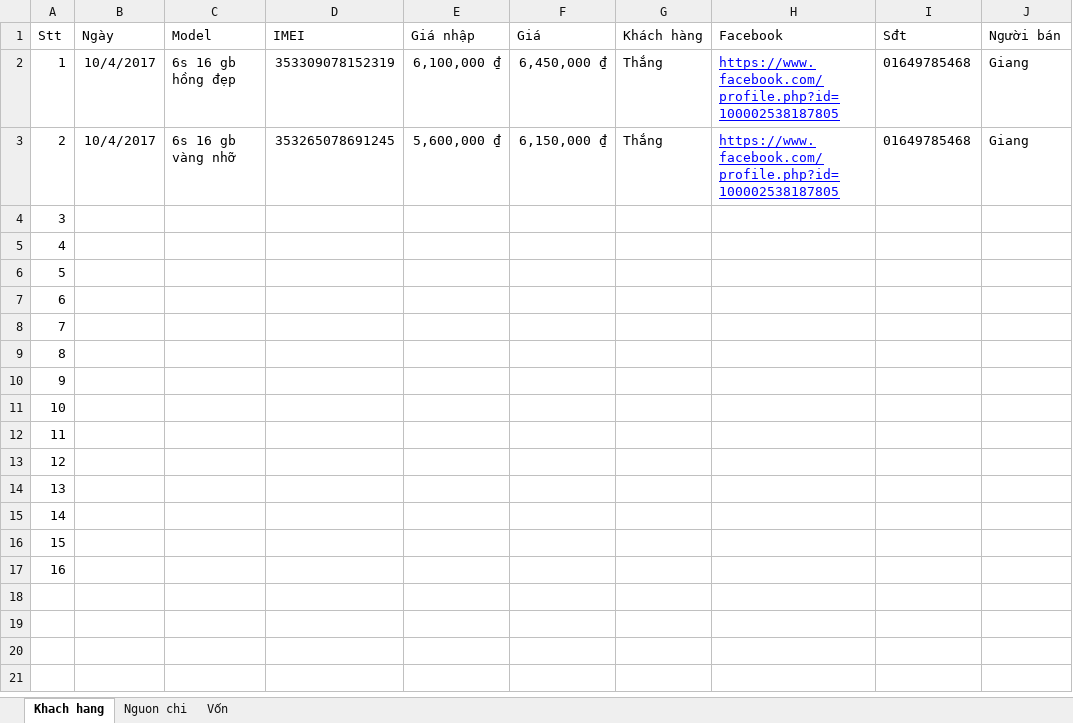
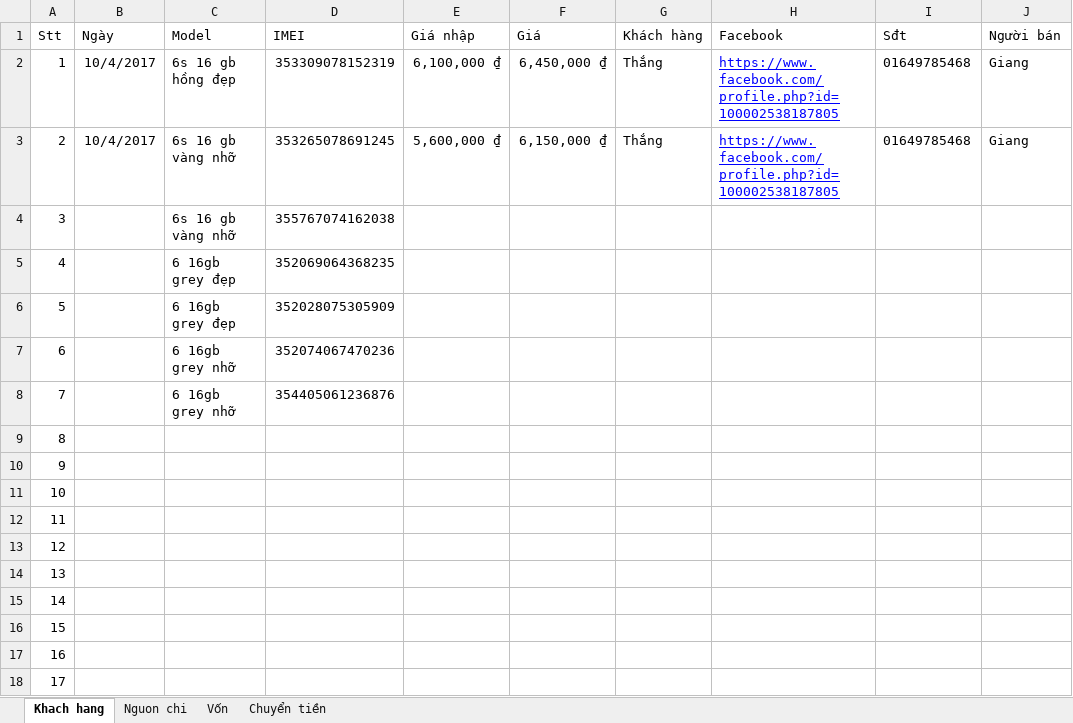
Before and after one commit to giangnguyenpham/ban-hang, an Excel workbook: quan ly khach hang.xlsx, sheet Khach hang, drawn as a sheet; values as stored, in another font and other column widths than the file's, no borders; removed rows and columns are numbered as before the commit, all else as after; the diff names each change by its address in the sheet, - before the commit and + after, or states it on an @@ line.

```diff
--- a/quan ly khach hang.xlsx (sheet Khach hang)
+++ b/quan ly khach hang.xlsx (sheet Khach hang)
+sheet tab: Chuyển tiền
+row 4: 3 |  | 6s 16 gb vàng nhỡ | 355767074162038
+row 5: 4 |  | 6 16gb grey đẹp | 352069064368235
+row 6: 5 |  | 6 16gb grey đẹp | 352028075305909
+row 7: 6 |  | 6 16gb grey nhỡ | 352074067470236
+row 8: 7 |  | 6 16gb grey nhỡ | 354405061236876
@@ column A (Stt) renumbered between rows 9 and 18 @@
-row 14: 13
-row 15: 14
-row 16: 15
-row 17: 16
```
Also changed, not shown: sheet Nguon chi, Giang - log.xlsx.
